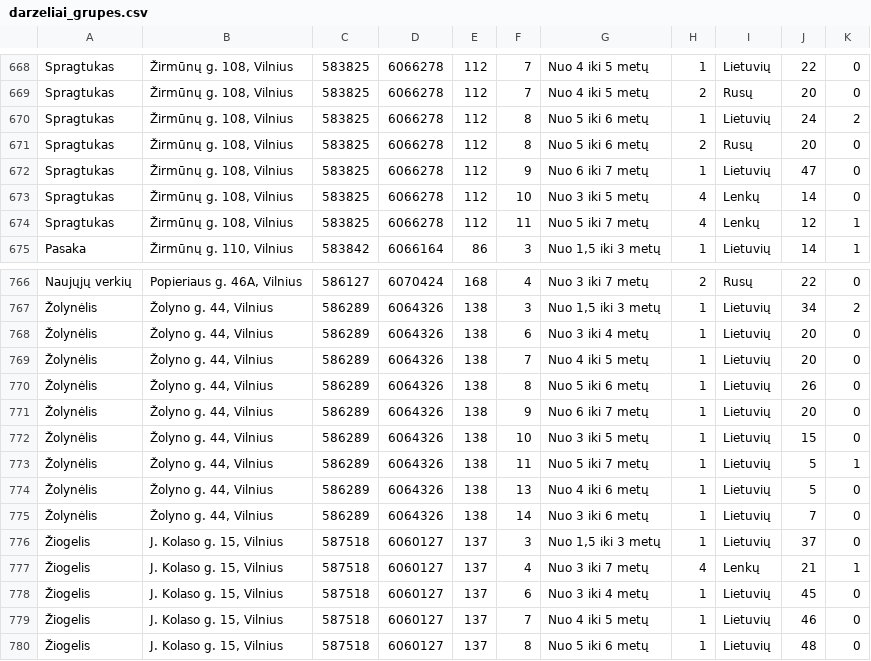
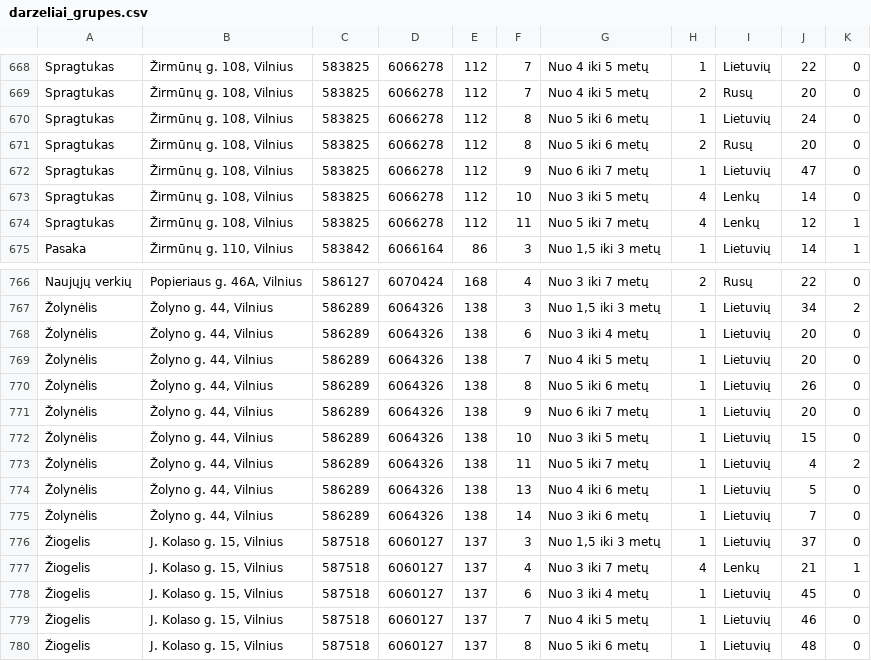
Before and after one commit to vilnius/darzeliai, a CSV file: data/darzeliai_grupes.csv, drawn as a sheet; only a part is shown, gaps mark what is left out; the diff names each change by its address in the sheet, - before the commit and + after, or states it on an @@ line.

Commit message:
automatic daily update

```diff
--- a/data/darzeliai_grupes.csv
+++ b/data/darzeliai_grupes.csv
-K670: 2
+K670: 0
-J773: 5
+J773: 4
-K773: 1
+K773: 2
```
